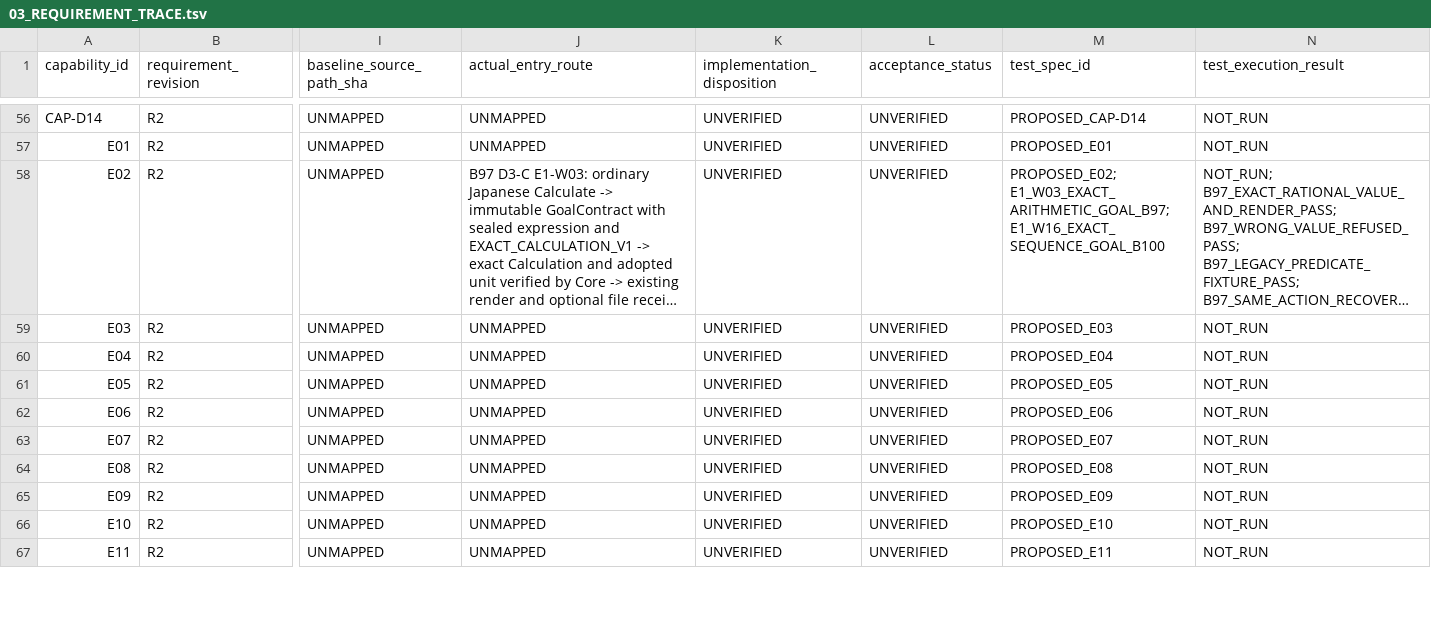
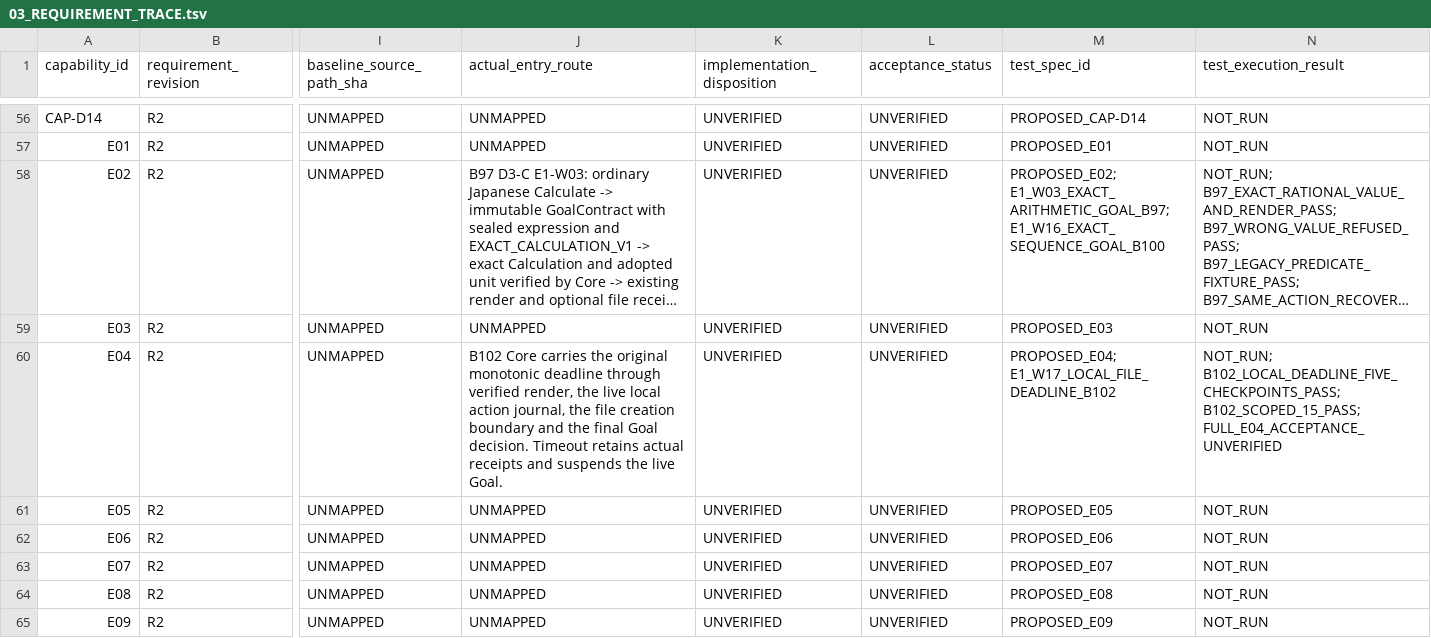
Before and after one commit to gatchimuchio/MINIDORA-BETA, a TSV file: docs/redesign/03_REQUIREMENT_TRACE.tsv, drawn as a sheet; only a part is shown, gaps mark what is left out; the shorter side is filled out with more unchanged rows; long unchanged cells end in …; the diff names each change by its address in the sheet, - before the commit and + after, or states it on an @@ line.

Commit message:
Enforce the Goal deadline through local file delivery

```diff
--- a/docs/redesign/03_REQUIREMENT_TRACE.tsv
+++ b/docs/redesign/03_REQUIREMENT_TRACE.tsv
-J60 (actual_entry_route): UNMAPPED
+J60 (actual_entry_route): B102 Core carries the original monotonic deadline through verified render, the live local action journal, the file creation boundary and the final Goal decision. Timeout retains actual receipts and suspends the live Goal.
-M60 (test_spec_id): PROPOSED_E04
+M60 (test_spec_id): PROPOSED_E04; E1_W17_LOCAL_FILE_DEADLINE_B102
-N60 (test_execution_result): NOT_RUN
+N60 (test_execution_result): NOT_RUN; B102_LOCAL_DEADLINE_FIVE_CHECKPOINTS_PASS; B102_SCOPED_15_PASS; FULL_E04_ACCEPTANCE_UNVERIFIED
```
Also changed, not shown: 5 other files.
